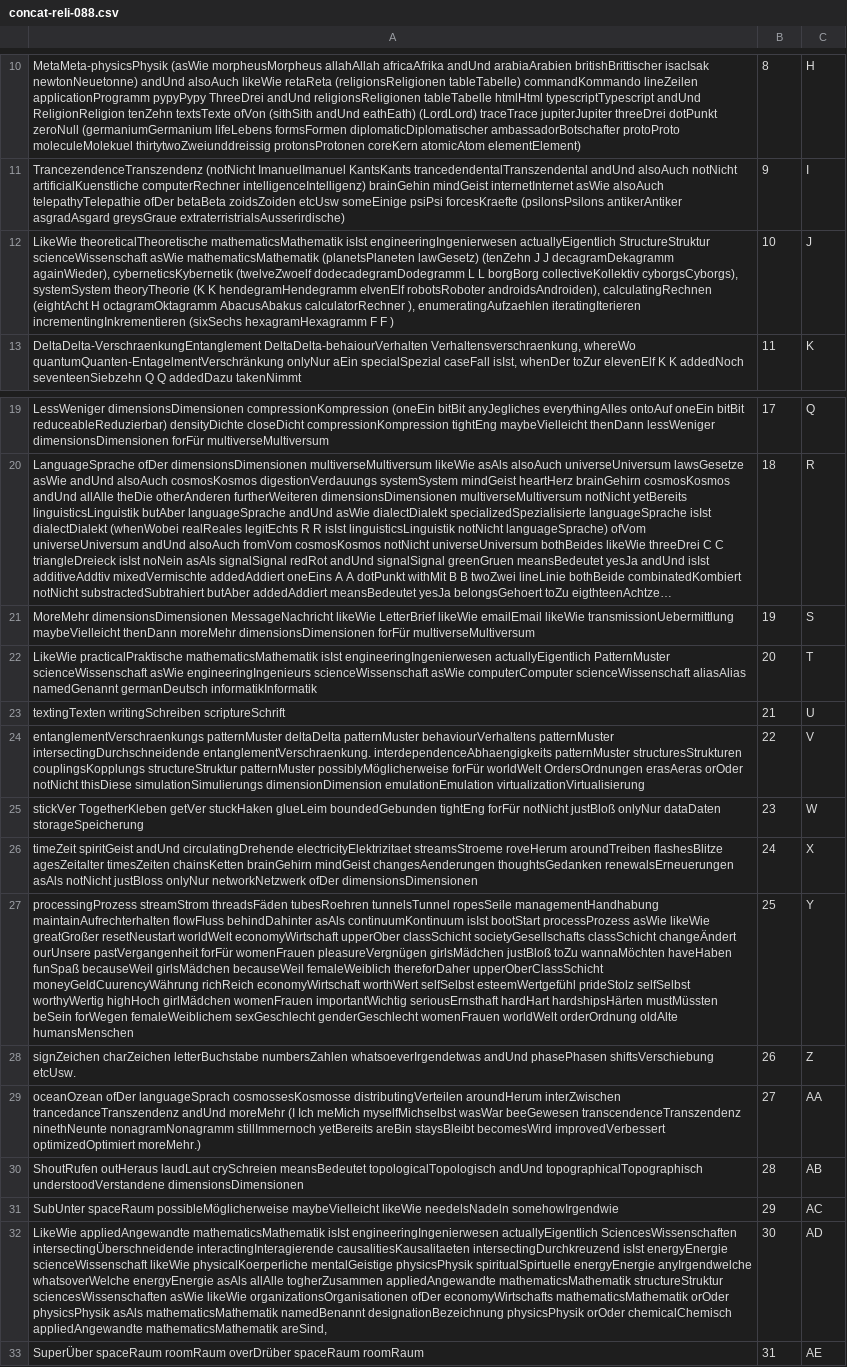
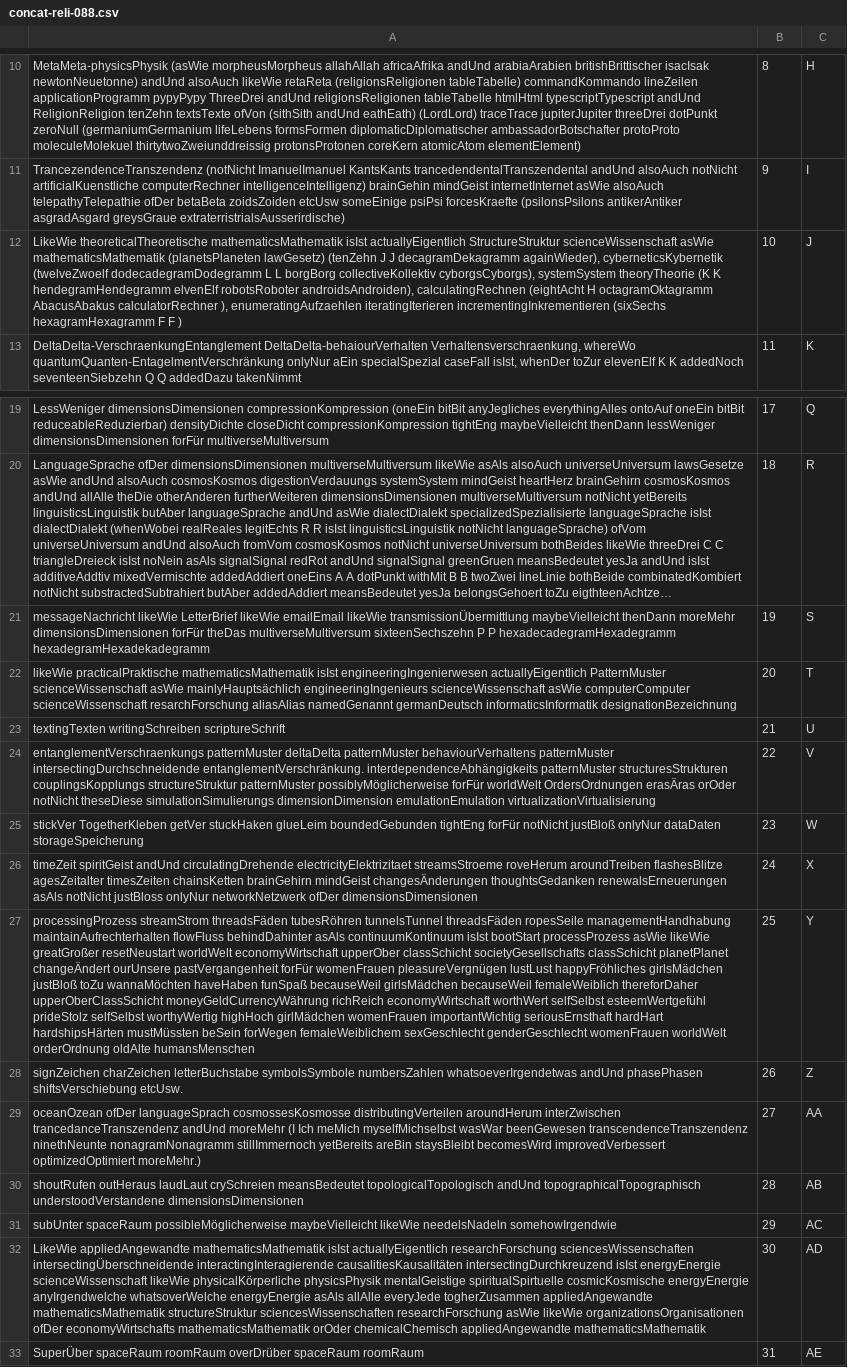
Before and after one commit to githubuser2000/csvPy, a CSV file: concat-reli-088.csv, drawn as a sheet; only a part is shown, gaps mark what is left out; long unchanged cells end in …; the diff names each change by its address in the sheet, - before the commit and + after, or states it on an @@ line.

```diff
--- a/concat-reli-088.csv
+++ b/concat-reli-088.csv
-A12: …mathematicsMathematik isIst engineeringIngenierwesen actuallyEigentlich StructureStruktur…
+A12: …mathematicsMathematik isIst actuallyEigentlich StructureStruktur…
-A21: MoreMehr dimensionsDimensionen MessageNachricht likeWie LetterBrief likeWie emailEmail likeWie transmissionUebermittlung maybeVielleicht thenDann moreMehr dimensionsDimensionen forFür multiverseMultiversum
+A21: messageNachricht likeWie LetterBrief likeWie emailEmail likeWie transmissionÜbermittlung maybeVielleicht thenDann moreMehr dimensionsDimensionen forFür theDas multiverseMultiversum sixteenSechszehn P P hexadecadegramHexadegramm hexadegramHexadekadegramm
-A22: LikeWie practicalPraktische mathematicsMathematik isIst engineeringIngenierwesen actuallyEigentlich PatternMuster scienceWissenschaft asWie engineeringIngenieurs scienceWissenschaft asWie computerComputer scienceWissenschaft aliasAlias namedGenannt germanDeutsch informatikInformatik
+A22: likeWie practicalPraktische mathematicsMathematik isIst engineeringIngenierwesen actuallyEigentlich PatternMuster scienceWissenschaft asWie mainlyHauptsächlich engineeringIngenieurs scienceWissenschaft asWie computerComputer scienceWissenschaft resarchForschung aliasAlias namedGenannt germanDeutsch informaticsInformatik designationBezeichnung
-A24: …patternMuster intersectingDurchschneidende entanglementVerschraenkung. interdependenceAbhaengigkeits patternMuster structuresStrukturen couplingsKopplungs structureStruktur patternMuster possiblyMöglicherweise forFür worldWelt OrdersOrdnungen erasAeras orOder notNicht thisDiese simulationSimulierungs dimensionDimension…
+A24: …patternMuster intersectingDurchschneidende entanglementVerschränkung. interdependenceAbhängigkeits patternMuster structuresStrukturen couplingsKopplungs structureStruktur patternMuster possiblyMöglicherweise forFür worldWelt OrdersOrdnungen erasÄras orOder notNicht theseDiese simulationSimulierungs dimensionDimension…
-A26: …brainGehirn mindGeist changesAenderungen thoughtsGedanken renewalsErneuerungen…
+A26: …brainGehirn mindGeist changesÄnderungen thoughtsGedanken renewalsErneuerungen…
-A27: …streamStrom threadsFäden tubesRoehren tunnelsTunnel ropesSeile managementHandhabung maintainAufrechterhalten flowFluss behindDahinter asAls continuumKontinuum isIst bootStart processProzess asWie likeWie greatGroßer resetNeustart worldWelt economyWirtschaft upperOber classSchicht societyGesellschafts classSchicht changeÄndert ourUnsere pastVergangenheit forFür womenFrauen pleasureVergnügen girlsMädchen justBloß toZu wannaMöchten haveHaben funSpaß becauseWeil girlsMädchen becauseWeil femaleWeiblich thereforDaher upperOberClassSchicht moneyGeldCuurencyWährung richReich economyWirtschaft…
+A27: …streamStrom threadsFäden tubesRöhren tunnelsTunnel threadsFäden ropesSeile managementHandhabung maintainAufrechterhalten flowFluss behindDahinter asAls continuumKontinuum isIst bootStart processProzess asWie likeWie greatGroßer resetNeustart worldWelt economyWirtschaft upperOber classSchicht societyGesellschafts classSchicht planetPlanet changeÄndert ourUnsere pastVergangenheit forFür womenFrauen pleasureVergnügen lustLust happyFröhliches girlsMädchen justBloß toZu wannaMöchten haveHaben funSpaß becauseWeil girlsMädchen becauseWeil femaleWeiblich thereforDaher upperOberClassSchicht moneyGeldCurrencyWährung richReich economyWirtschaft…
-A28: …charZeichen letterBuchstabe numbersZahlen whatsoeverIrgendetwas…
+A28: …charZeichen letterBuchstabe symbolsSymbole numbersZahlen whatsoeverIrgendetwas…
-A29: …myselfMichselbst wasWar beeGewesen transcendenceTranszendenz ninethNeunte…
+A29: …myselfMichselbst wasWar beenGewesen transcendenceTranszendenz ninethNeunte…
-A30: ShoutRufen outHeraus laudLaut…
+A30: shoutRufen outHeraus laudLaut…
-A31: SubUnter spaceRaum possibleMöglicherweise…
+A31: subUnter spaceRaum possibleMöglicherweise…
-A32: …mathematicsMathematik isIst engineeringIngenierwesen actuallyEigentlich SciencesWissenschaften intersectingÜberschneidende interactingInteragierende causalitiesKausalitaeten intersectingDurchkreuzend isIst energyEnergie scienceWissenschaft likeWie physicalKoerperliche mentalGeistige physicsPhysik spiritualSpirtuelle energyEnergie anyIrgendwelche whatsoverWelche energyEnergie asAls allAlle togherZusammen appliedAngewandte mathematicsMathematik structureStruktur sciencesWissenschaften asWie likeWie organizationsOrganisationen ofDer economyWirtschafts mathematicsMathematik orOder physicsPhysik asAls mathematicsMathematik namedBenannt designationBezeichnung physicsPhysik orOder chemicalChemisch appliedAngewandte mathematicsMathematik areSind,
+A32: …mathematicsMathematik isIst actuallyEigentlich researchForschung sciencesWissenschaften intersectingÜberschneidende interactingInteragierende causalitiesKausalitäten intersectingDurchkreuzend isIst energyEnergie scienceWissenschaft likeWie physicalKörperliche physicsPhysik mentalGeistige spiritualSpirtuelle cosmicKosmische energyEnergie anyIrgendwelche whatsoverWelche energyEnergie asAls allAlle everyJede togherZusammen appliedAngewandte mathematicsMathematik structureStruktur sciencesWissenschaften researchForschung asWie likeWie organizationsOrganisationen ofDer economyWirtschafts mathematicsMathematik orOder chemicalChemisch appliedAngewandte mathematicsMathematik
```
Also changed, not shown: 1 other file.
